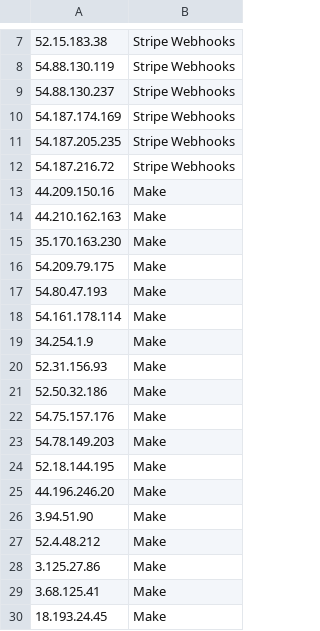
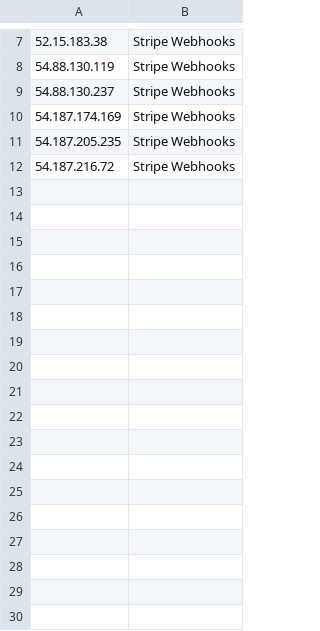
Before and after one commit to joelmcdwebworks/public-snippets, a CSV file: cloudflare_ip_whitelist.csv, drawn as a sheet; only a part is shown, gaps mark what is left out; the diff names each change by its address in the sheet, - before the commit and + after, or states it on an @@ line.

Commit message:
Add files via upload

```diff
--- a/cloudflare_ip_whitelist.csv
+++ b/cloudflare_ip_whitelist.csv
-row 13: 44.209.150.16 | Make
-row 14: 44.210.162.163 | Make
-row 15: 35.170.163.230 | Make
-row 16: 54.209.79.175 | Make
-row 17: 54.80.47.193 | Make
-row 18: 54.161.178.114 | Make
-row 19: 34.254.1.9 | Make
-row 20: 52.31.156.93 | Make
-row 21: 52.50.32.186 | Make
-row 22: 54.75.157.176 | Make
-row 23: 54.78.149.203 | Make
-row 24: 52.18.144.195 | Make
-row 25: 44.196.246.20 | Make
-row 26: 3.94.51.90 | Make
-row 27: 52.4.48.212 | Make
-row 28: 3.125.27.86 | Make
-row 29: 3.68.125.41 | Make
-row 30: 18.193.24.45 | Make
```
